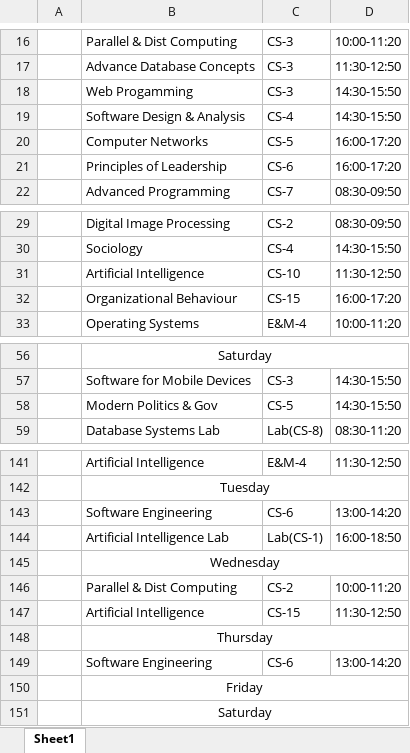
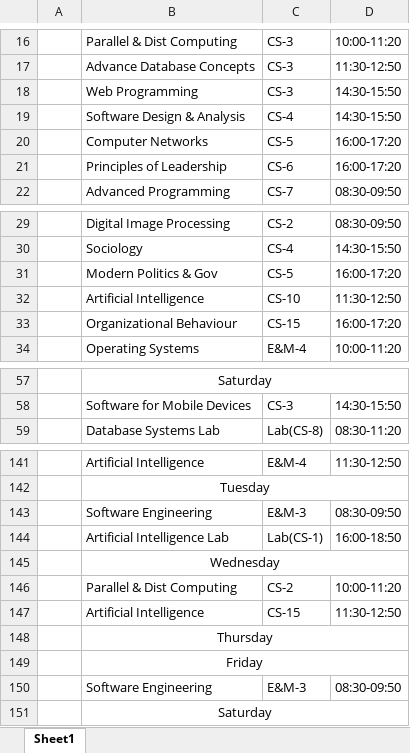
Before and after one commit to DarkShadowFT/TimeTableGenerator, an Excel workbook: timetable all sections in Batch.xlsx, sheet Sheet1, drawn as a sheet; only a part is shown, gaps mark what is left out; values as stored, in another font and other column widths than the file's, no borders; removed rows and columns are numbered as before the commit, all else as after; the diff covers the shown part only; the diff names each change by its address in the sheet, - before the commit and + after, or states it on an @@ line.

```diff
--- a/timetable all sections in Batch.xlsx (sheet Sheet1)
+++ b/timetable all sections in Batch.xlsx (sheet Sheet1)
-B18: Web Progamming
+B18: Web Programming
+row 31:  | Modern Politics & Gov | CS-5 | 16:00-17:20
-row 58:  | Modern Politics & Gov | CS-5 | 14:30-15:50
-row 143:  | Software Engineering | CS-6 | 13:00-14:20
+row 143:  | Software Engineering | E&M-3 | 08:30-09:50
-row 149:  | Software Engineering | CS-6 | 13:00-14:20
+row 150:  | Software Engineering | E&M-3 | 08:30-09:50
```
Also changed, not shown: 1 edited cell elsewhere in this sheet, timetable.xlsx, 8 other files.
